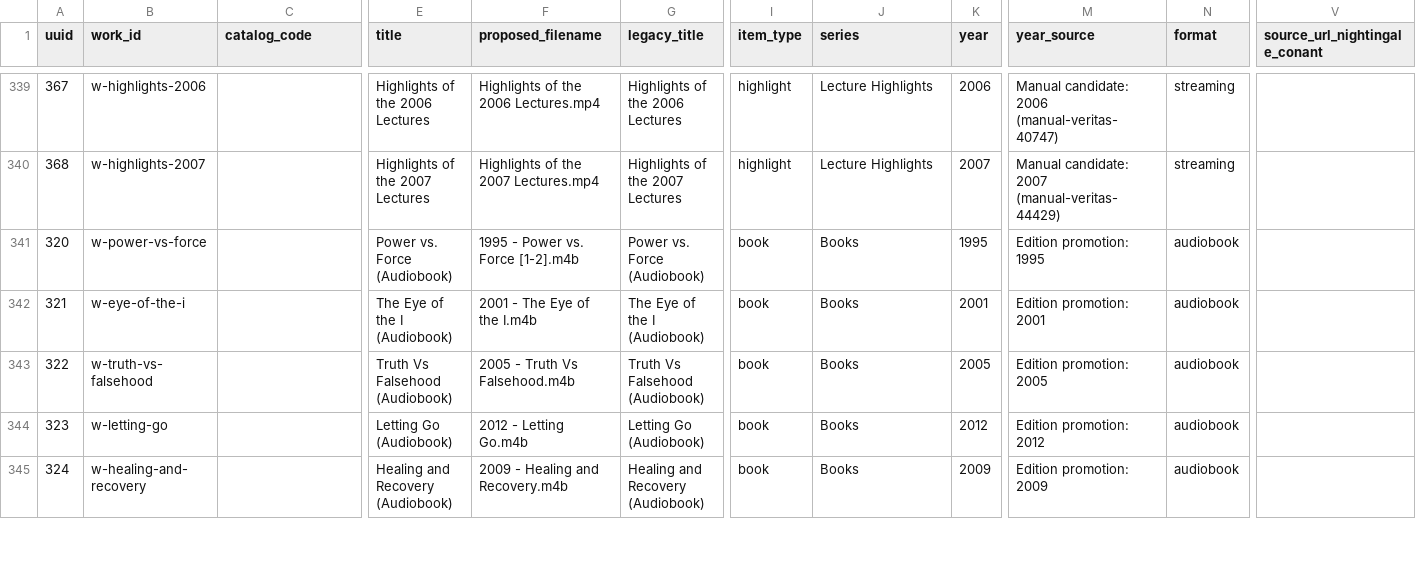
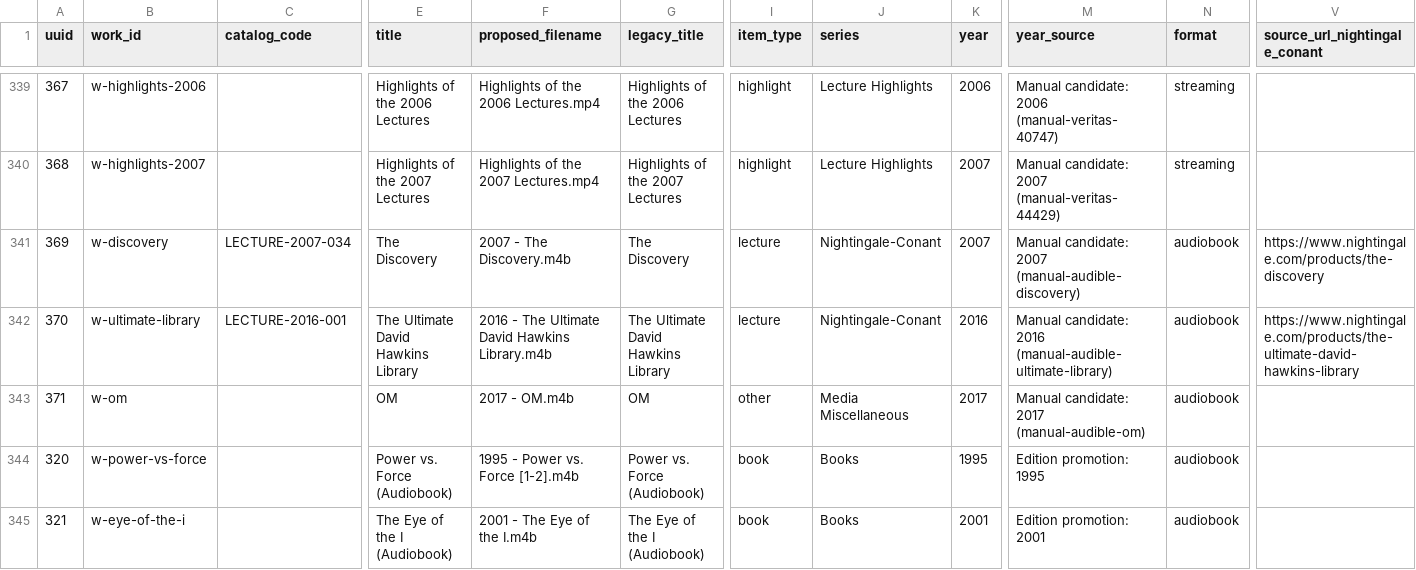
Before and after one commit to 56eli/docsheet, a CSV file: data/research_master_draft.csv, drawn as a sheet; only a part is shown, gaps mark what is left out; the shorter side is filled out with more unchanged rows; rows hold the shown columns only; the diff names each change by its address in the sheet, - before the commit and + after, or states it on an @@ line.

Commit message:
Deduplicate discovery/Audible candidates; promote unique programs (owner ruling)
Owner directive: deduplicate the discovery and audible candidates and
implement the unique ones as curated masters. Live NC + Audible product
pages verified 2026-08-07 for every ruling.

- DEDUP: Healing = master 328 (same NC program); Identification & Illusion
  = edition master 338; Spanish titles = editions of masters 301/299;
  Office Visit Set III = bundle of existing 1982 masters; Naked =
  multi-contributor (not a Hawkins master). Audible statuses updated
  (24 matched_by_title / 2 excluded_related_material); discovery queue
  emptied (all 4 ruled).
- PROMOTE (unique): 369 The Discovery (lecture, Nightingale-Conant,
  (c)2007), 370 The Ultimate David Hawkins Library (lecture,
  Nightingale-Conant, (c)2016), 371 OM (other, Media Miscellaneous,
  (c)2017) - via manual candidates + promotions + work families +
  filename proposals ('2007 - The Discovery.m4b' etc) + 5 source
  overrides (Audible/NC URLs).
- Master 363 -> 366; Everything 376 -> 371 (discovery 0, audible 0);
  codes 278 -> 280 (lecture-typed NC programs); overrides 132;
  promoted candidates 39; works 209/342 (coverage 366/366);
  filename proposal 366 unique.
- Docs synced: README, NEXT_AGENT_HANDOFF, decisions/NIGHTINGALE_CONANT_
  MAPPING.md (four rulings), deep-audit sync note, session audit addendum.

5 --check modes green, 107/107 tests, 91% coverage.

Co-authored-by: arena-agent <297053741+arena-agent@users.noreply.github.com>

```diff
--- a/data/research_master_draft.csv
+++ b/data/research_master_draft.csv
+row 341: 369 | w-discovery | LECTURE-2007-034 | The Discovery | 2007 - The Discovery.m4b | The Discovery | lecture | Nightingale-Conant | 2007 | Manual candidate: 2007 (manual-audible-discovery) | audiobook | https://www.nightingale.com/products/the-discovery
+row 342: 370 | w-ultimate-library | LECTURE-2016-001 | The Ultimate David Hawkins Library | 2016 - The Ultimate David Hawkins Library.m4b | The Ultimate David Hawkins Library | lecture | Nightingale-Conant | 2016 | Manual candidate: 2016 (manual-audible-ultimate-library) | audiobook | https://www.nightingale.com/products/the-ultimate-david-hawkins-library
+row 343: 371 | w-om |  | OM | 2017 - OM.m4b | OM | other | Media Miscellaneous | 2017 | Manual candidate: 2017 (manual-audible-om) | audiobook
```
Also changed, not shown: data/manual_candidate_promotions.csv, data/manual_master_candidates.csv, 22 other files.
